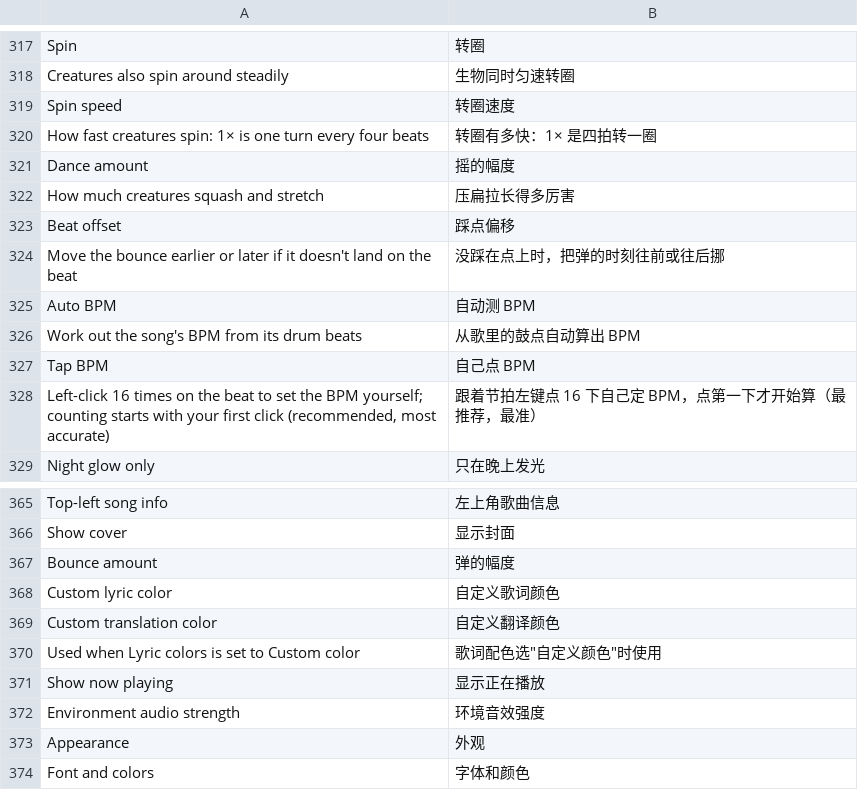
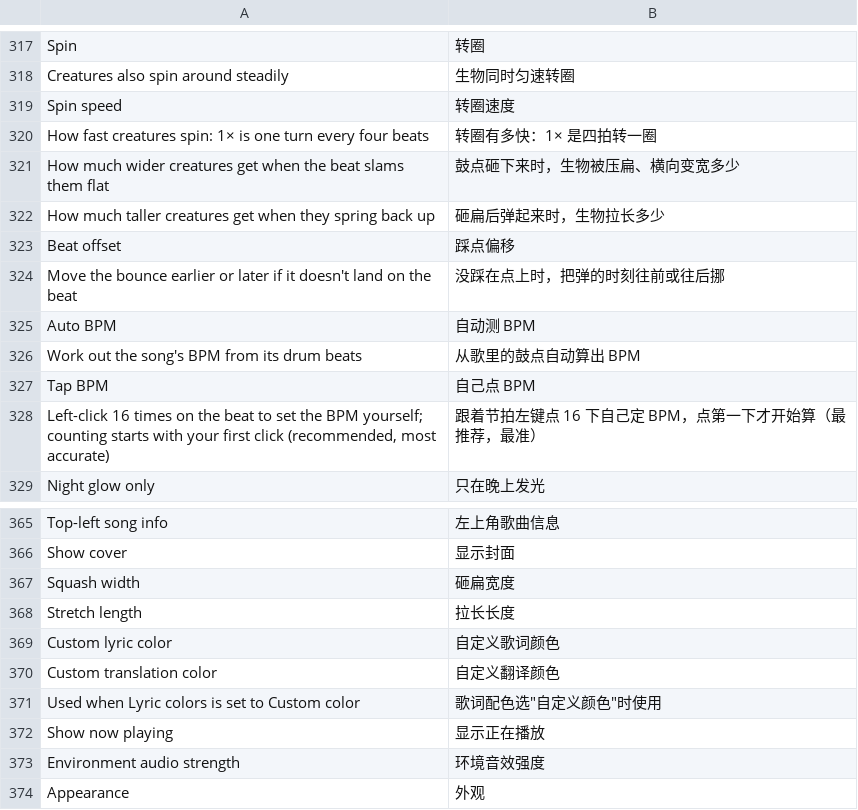
Before and after one commit to 1gbc/DangoMusic-CommunityEdition, a TSV file: core/src/main/resources/assets/dangomusicce/lang/zh_cn.tsv, drawn as a sheet; only a part is shown, gaps mark what is left out; the shorter side is filled out with more unchanged rows.

```diff
--- a/core/src/main/resources/assets/dangomusicce/lang/zh_cn.tsv
+++ b/core/src/main/resources/assets/dangomusicce/lang/zh_cn.tsv
@@ -320,4 +320,4 @@ Spin speed	转圈速度
 How fast creatures spin: 1× is one turn every four beats	转圈有多快：1× 是四拍转一圈
-Dance amount	摇的幅度
-How much creatures squash and stretch	压扁拉长得多厉害
+How much wider creatures get when the beat slams them flat	鼓点砸下来时，生物被压扁、横向变宽多少
+How much taller creatures get when they spring back up	砸扁后弹起来时，生物拉长多少
 Beat offset	踩点偏移
@@ -366,3 +366,4 @@ Top-left song info	左上角歌曲信息
 Show cover	显示封面
-Bounce amount	弹的幅度
+Squash width	砸扁宽度
+Stretch length	拉长长度
 Custom lyric color	自定义歌词颜色
```
Also changed, not shown: 4 other files.
